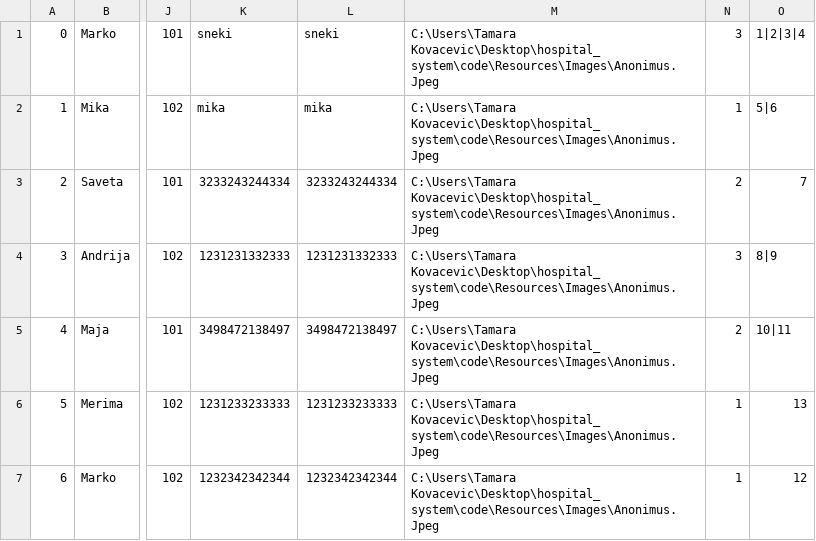
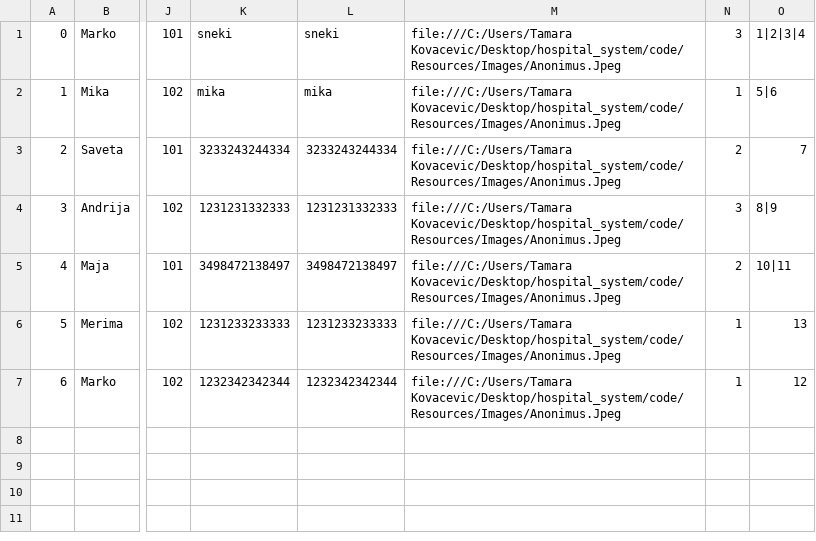
Before and after one commit to ilijabrdar/hospital_system, a CSV file: code/Resources/Data/doctors.csv, drawn as a sheet; only a part is shown, gaps mark what is left out; the diff names each change by its address in the sheet, - before the commit and + after, or states it on an @@ line.

```diff
--- a/code/Resources/Data/doctors.csv
+++ b/code/Resources/Data/doctors.csv
-M1:M7: C:\Users\Tamara Kovacevic\Desktop\hospital_system\code\Resources\Images\Anonimus.Jpeg
+M1:M7: file:///C:/Users/Tamara Kovacevic/Desktop/hospital_system/code/Resources/Images/Anonimus.Jpeg
```
Also changed, not shown: code/Resources/Data/businessdays.csv, code/Resources/Data/examinationPrevious.csv, 33 other files.
